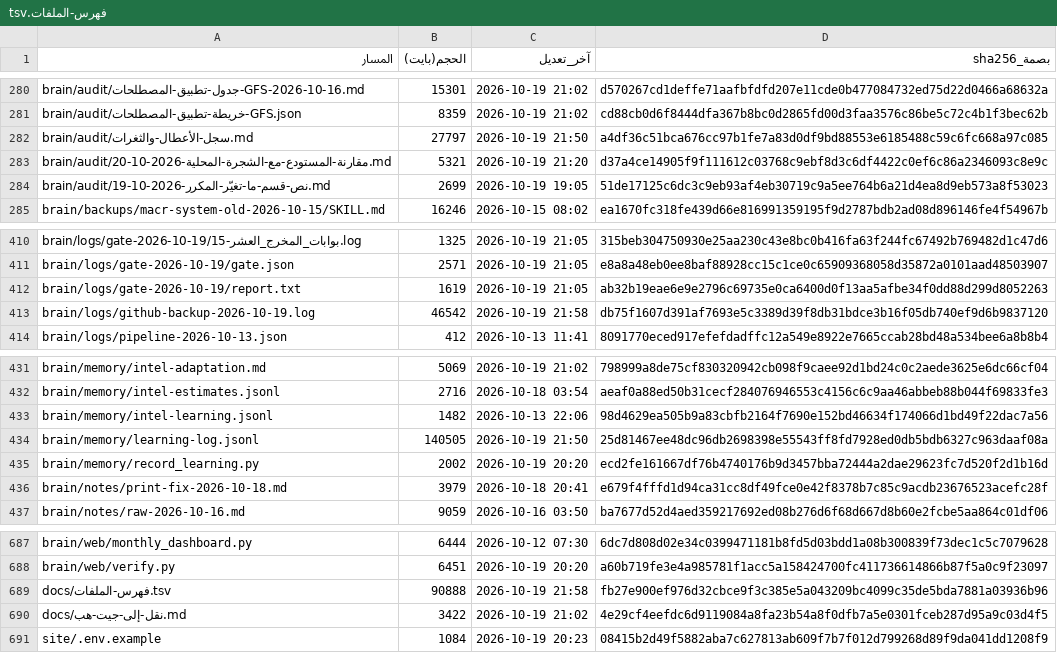
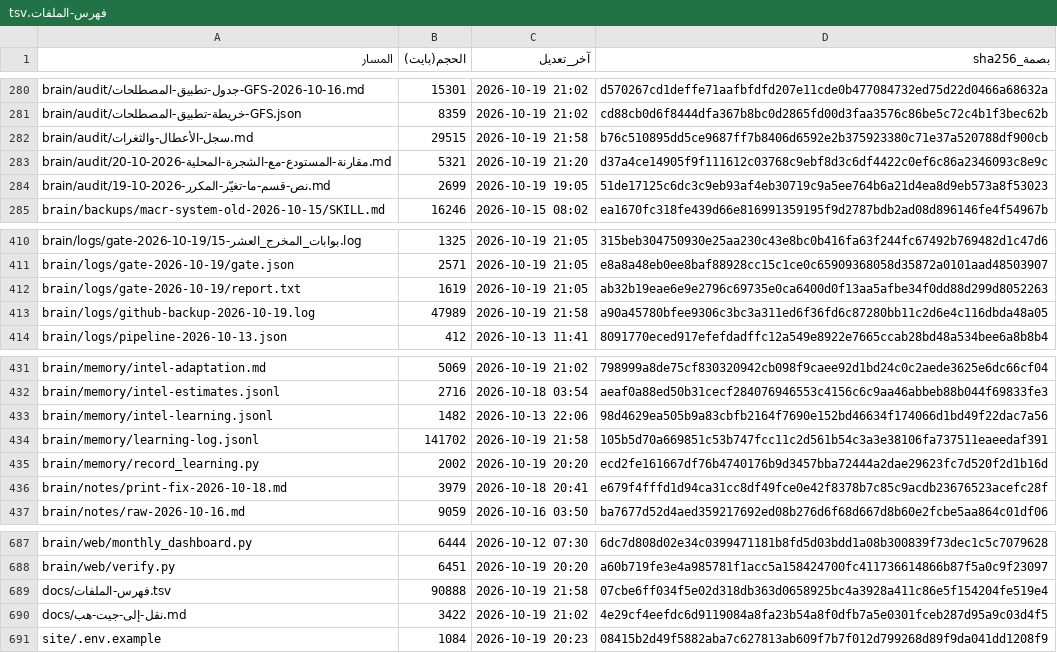
Before and after one commit to fahadaldoseri/mda-marine-system, a TSV file: docs/فهرس-الملفات.tsv, drawn as a sheet; only a part is shown, gaps mark what is left out.

```diff
--- a/docs/فهرس-الملفات.tsv
+++ b/docs/فهرس-الملفات.tsv
@@ -281,3 +281,3 @@ brain/audit/جدول-تطبيق-المصطلحات-GFS-2026-10-16.md	15301	2026-
 brain/audit/خريطة-تطبيق-المصطلحات-GFS.json	8359	2026-10-19 21:02	cd88cb0d6f8444dfa367b8bc0d2865fd00d3faa3576c86be5c72c4b1f3bec62b
-brain/audit/سجل-الأعطال-والثغرات.md	27797	2026-10-19 21:50	a4df36c51bca676cc97b1fe7a83d0df9bd88553e6185488c59c6fc668a97c085
+brain/audit/سجل-الأعطال-والثغرات.md	29515	2026-10-19 21:58	b76c510895dd5ce9687ff7b8406d6592e2b375923380c71e37a520788df900cb
 brain/audit/مقارنة-المستودع-مع-الشجرة-المحلية-2026-10-20.md	5321	2026-10-19 21:20	d37a4ce14905f9f111612c03768c9ebf8d3c6df4422c0ef6c86a2346093c8e9c
@@ -412,3 +412,3 @@ brain/logs/gate-2026-10-19/gate.json	2571	2026-10-19 21:05	e8a8a48eb0ee8baf88928
 brain/logs/gate-2026-10-19/report.txt	1619	2026-10-19 21:05	ab32b19eae6e9e2796c69735e0ca6400d0f13aa5afbe34f0dd88d299d8052263
-brain/logs/github-backup-2026-10-19.log	46542	2026-10-19 21:58	db75f1607d391af7693e5c3389d39f8db31bdce3b16f05db740ef9d6b9837120
+brain/logs/github-backup-2026-10-19.log	47989	2026-10-19 21:58	a90a45780bfee9306c3bc3a311ed6f36fd6c87280bb11c2d6e4c116dbda48a05
 brain/logs/pipeline-2026-10-13.json	412	2026-10-13 11:41	8091770eced917efefdadffc12a549e8922e7665ccab28bd48a534bee6a8b8b4
@@ -433,3 +433,3 @@ brain/memory/intel-estimates.jsonl	2716	2026-10-18 03:54	aeaf0a88ed50b31cecf2840
 brain/memory/intel-learning.jsonl	1482	2026-10-13 22:06	98d4629ea505b9a83cbfb2164f7690e152bd46634f174066d1bd49f22dac7a56
-brain/memory/learning-log.jsonl	140505	2026-10-19 21:50	25d81467ee48dc96db2698398e55543ff8fd7928ed0db5bdb6327c963daaf08a
+brain/memory/learning-log.jsonl	141702	2026-10-19 21:58	105b5d70a669851c53b747fcc11c2d561b54c3a3e38106fa737511eaeedaf391
 brain/memory/record_learning.py	2002	2026-10-19 20:20	ecd2fe161667df76b4740176b9d3457bba72444a2dae29623fc7d520f2d1b16d
@@ -688,3 +688,3 @@ brain/web/monthly_dashboard.py	6444	2026-10-12 07:30	6dc7d808d02e34c0399471181b8
 brain/web/verify.py	6451	2026-10-19 20:20	a60b719fe3e4a985781f1acc5a158424700fc411736614866b87f5a0c9f23097
-docs/فهرس-الملفات.tsv	90888	2026-10-19 21:58	fb27e900ef976d32cbce9f3c385e5a043209bc4099c35de5bda7881a03936b96
+docs/فهرس-الملفات.tsv	90888	2026-10-19 21:58	07cbe6ff034f5e02d318db363d0658925bc4a3928a411c86e5f154204fe519e4
 docs/نقل-إلى-جيت-هب.md	3422	2026-10-19 21:02	4e29cf4eefdc6d9119084a8fa23b54a8f0dfb7a5e0301fceb287d95a9c03d4f5
```
Also changed, not shown: 3 other files.
